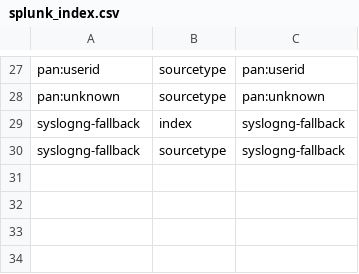
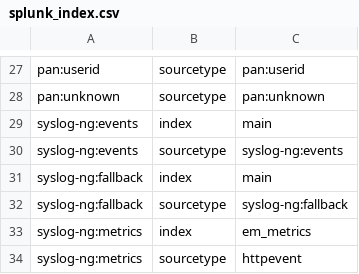
Before and after one commit to splunk/splunk-connect-for-syslog, a CSV file: package/etc/context/splunk_index.csv, drawn as a sheet; only a part is shown, gaps mark what is left out.

Commit message:
Feature/perftest (#35)
This merge will restore broken metrics functionality
Define metrics using the a hierarchy syslogng.${SourceName} emulating Splunk Connect for Kafka
Configure persistant queuing
Define a new dest for metrics
Remove early metrics collection scripts

```diff
--- a/package/etc/context/splunk_index.csv
+++ b/package/etc/context/splunk_index.csv
@@ -28,3 +28,7 @@ pan:userid,sourcetype,pan:userid
 pan:unknown,sourcetype,pan:unknown
-syslogng-fallback,index,syslogng-fallback
-syslogng-fallback,sourcetype,syslogng-fallback
+syslog-ng:events,index,main
+syslog-ng:events,sourcetype,syslog-ng:events
+syslog-ng:fallback,index,main
+syslog-ng:fallback,sourcetype,syslog-ng:fallback
+syslog-ng:metrics,index,em_metrics
+syslog-ng:metrics,sourcetype,httpevent
```
Also changed, not shown: 20 other files.
